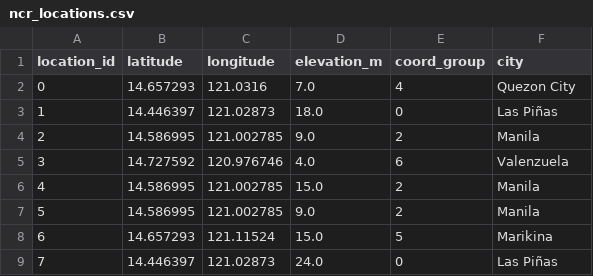
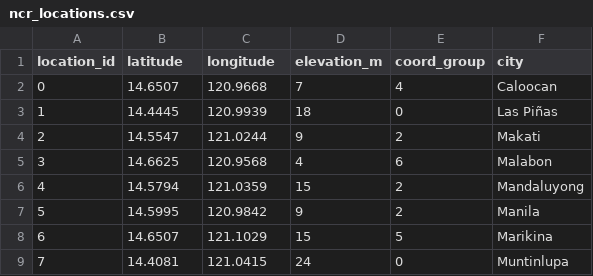
Before and after one commit to kennethmedes28/AI-Mihan, a CSV file: corpus/ncr_locations.csv, drawn as a sheet; only a part is shown; the diff covers the shown part only.

```diff
--- a/corpus/ncr_locations.csv
+++ b/corpus/ncr_locations.csv
@@ -1,9 +1,9 @@
 location_id,latitude,longitude,elevation_m,coord_group,city
-0,14.657293,121.0316,7.0,4,Quezon City
-1,14.446397,121.02873,18.0,0,Las Piñas
-2,14.586995,121.002785,9.0,2,Manila
-3,14.727592,120.976746,4.0,6,Valenzuela
-4,14.586995,121.002785,15.0,2,Manila
-5,14.586995,121.002785,9.0,2,Manila
-6,14.657293,121.11524,15.0,5,Marikina
-7,14.446397,121.02873,24.0,0,Las Piñas
+0,14.6507,120.9668,7,4,Caloocan
+1,14.4445,120.9939,18,0,Las Piñas
+2,14.5547,121.0244,9,2,Makati
+3,14.6625,120.9568,4,6,Malabon
+4,14.5794,121.0359,15,2,Mandaluyong
+5,14.5995,120.9842,9,2,Manila
+6,14.6507,121.1029,15,5,Marikina
+7,14.4081,121.0415,24,0,Muntinlupa
```
Also changed, not shown: 32 edited cells elsewhere in this file, datasets/ncr_locations.csv, 16 other files.
